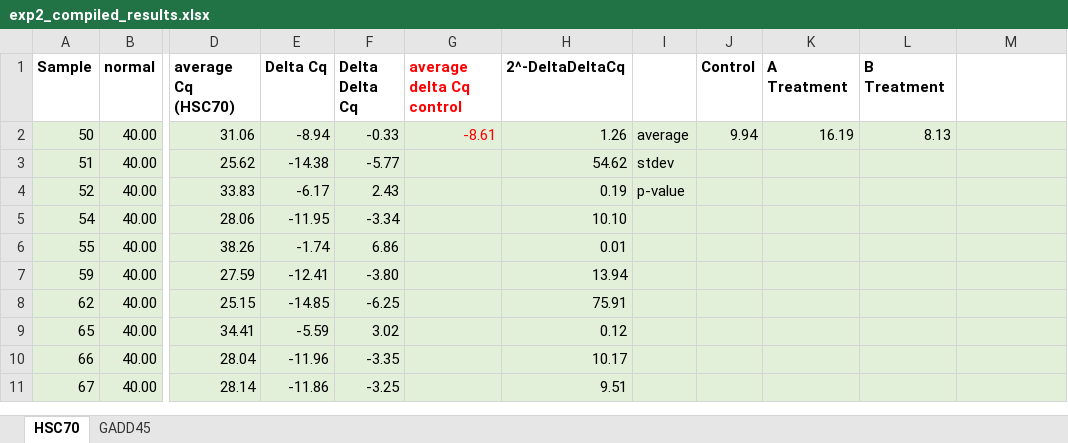
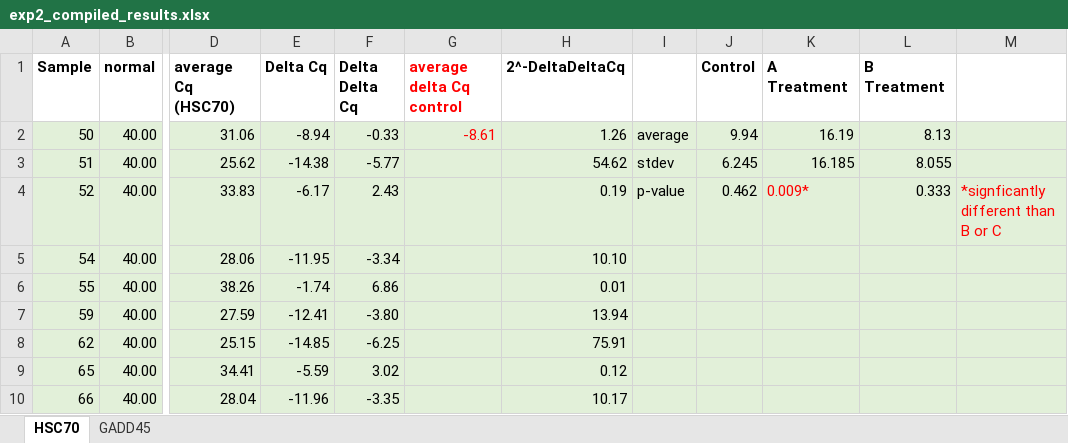
Before and after one commit to aspencoyle/fish541_lab, an Excel workbook: data/EXP_2/exp2_compiled_results.xlsx, sheet HSC70, drawn as a sheet; only a part is shown, gaps mark what is left out; the shorter side is filled out with more unchanged rows; values as stored, in another font and other column widths than the file's, no borders; the diff names each change by its address in the sheet, - before the commit and + after, or states it on an @@ line.

```diff
--- a/data/EXP_2/exp2_compiled_results.xlsx (sheet HSC70)
+++ b/data/EXP_2/exp2_compiled_results.xlsx (sheet HSC70)
-J3 (Control): (empty)
+J3 (Control): 6.245
-K3 (A Treatment): (empty)
+K3 (A Treatment): 16.185
-L3 (B Treatment): (empty)
+L3 (B Treatment): 8.055
-J4 (Control): (empty)
+J4 (Control): 0.462
-K4 (A Treatment): (empty)
+K4 (A Treatment): 0.009*
-L4 (B Treatment): (empty)
+L4 (B Treatment): 0.333
-M4: (empty)
+M4: *signficantly different than B or C
```
Also changed, not shown: 9 other files.
